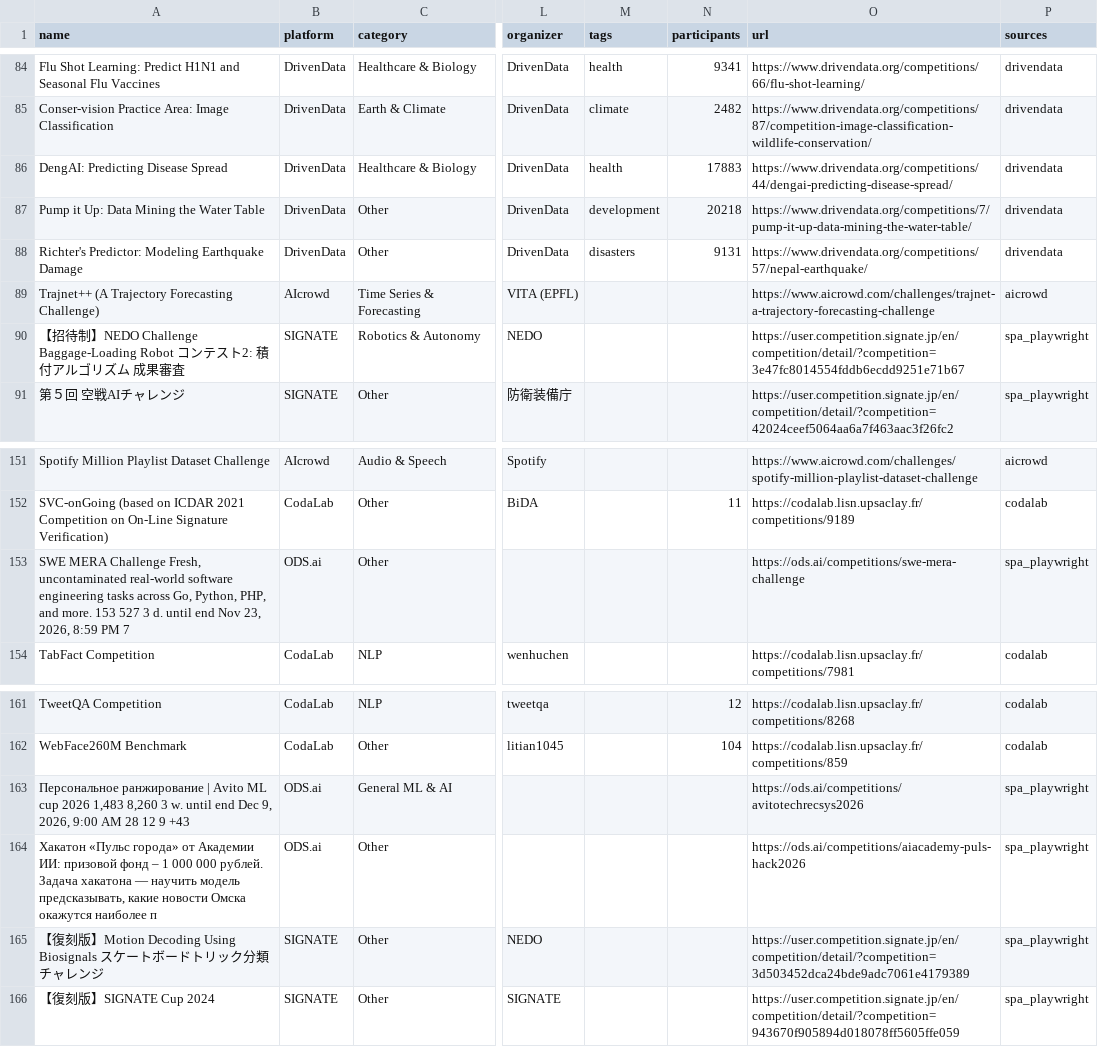
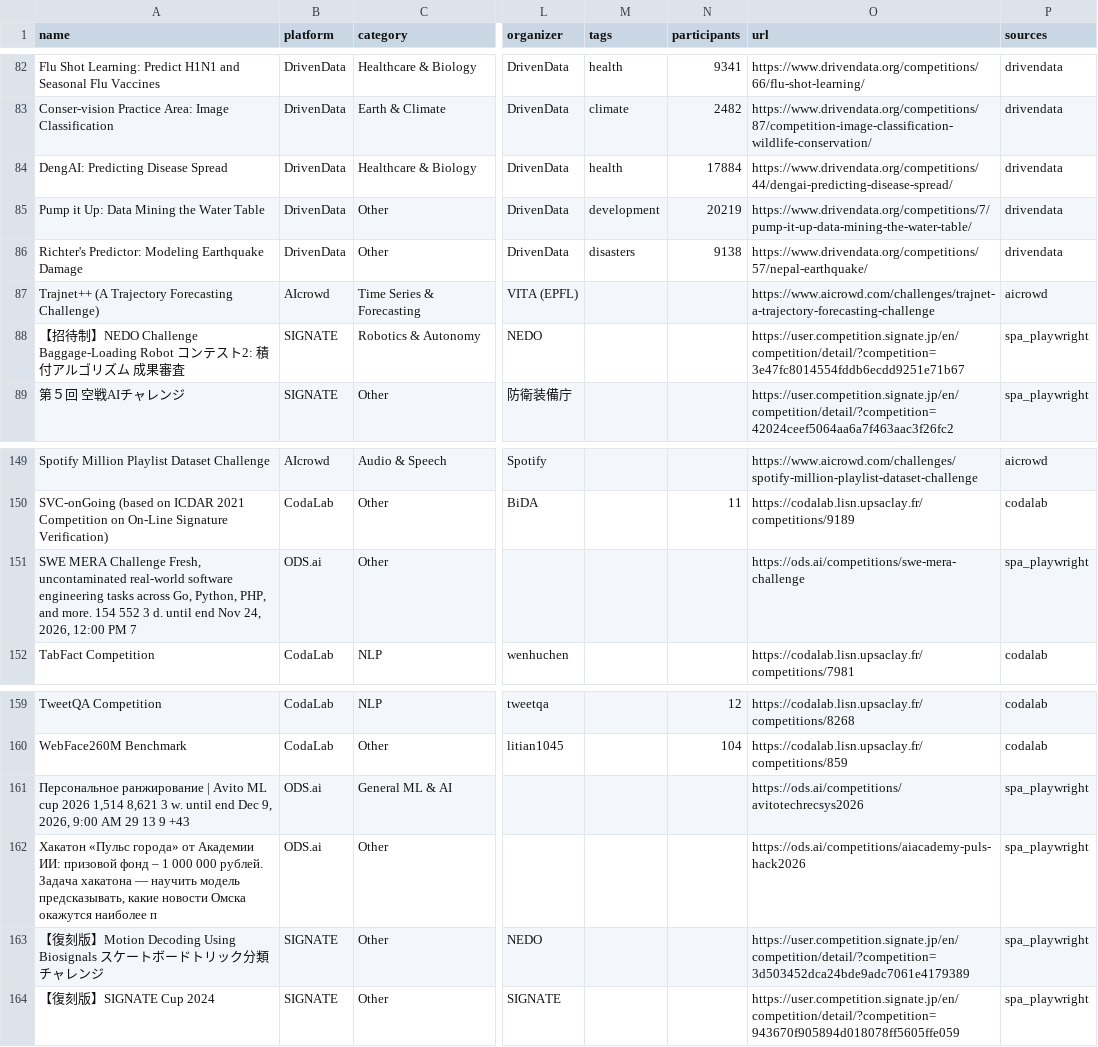
Before and after one commit to OogwaySeinse/ActiveMLCompetitions, a CSV file: data/competitions.csv, drawn as a sheet; only a part is shown, gaps mark what is left out; addresses are those after the commit; the diff covers the shown part only; the diff names each change by its address in the sheet, - before the commit and + after, or states it on an @@ line.

```diff
--- a/data/competitions.csv
+++ b/data/competitions.csv
-N84 (participants): 17883
+N84 (participants): 17884
-N85 (participants): 20218
+N85 (participants): 20219
-N86 (participants): 9131
+N86 (participants): 9138
-A151 (name): …and more. 153 527 3 d. until end Nov 23, 2026, 8:59 PM 7
+A151 (name): …and more. 154 552 3 d. until end Nov 24, 2026, 12:00 PM 7
-A161 (name): …cup 2026 1,483 8,260 3 w. until end Dec 9, 2026, 9:00 AM 28 12 9 +43
+A161 (name): …cup 2026 1,514 8,621 3 w. until end Dec 9, 2026, 9:00 AM 29 13 9 +43
```
Also changed, not shown: 3 added rows, 5 removed rows and 57 edited cells elsewhere in this file, 11 other files.
